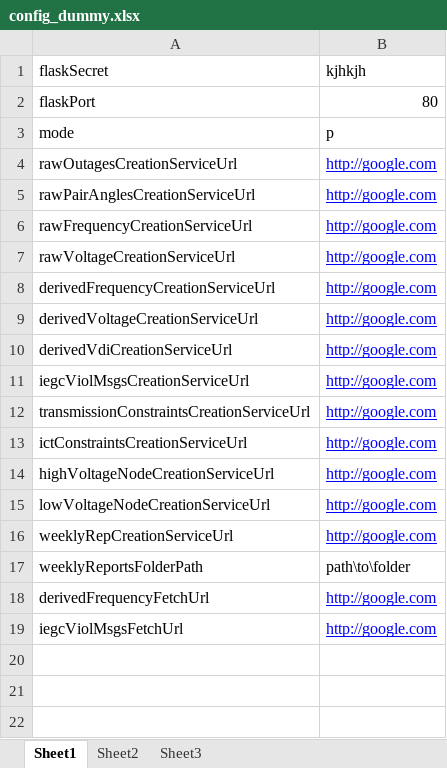
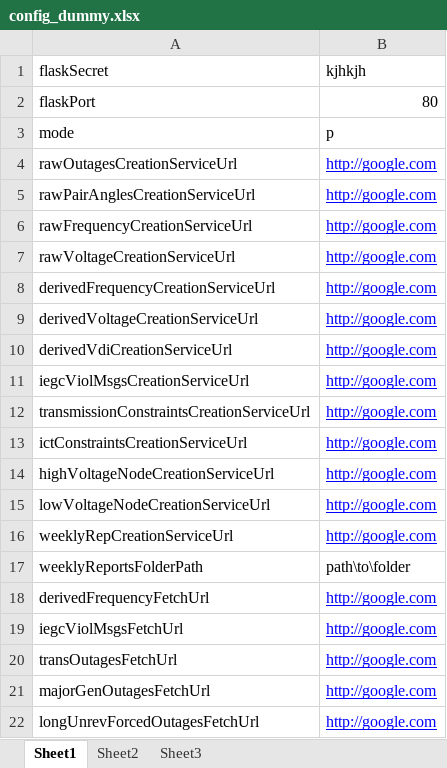
Before and after one commit to rohit98077/wrldc_mis_flask_ui, an Excel workbook: config_dummy.xlsx, sheet Sheet1, drawn as a sheet; values as stored, in another font and other column widths than the file's, no borders; the diff names each change by its address in the sheet, - before the commit and + after, or states it on an @@ line.

Commit message:
trans and major Gen Outages fetch done

```diff
--- a/config_dummy.xlsx (sheet Sheet1)
+++ b/config_dummy.xlsx (sheet Sheet1)
+row 20: transOutagesFetchUrl | http://google.com
+row 21: majorGenOutagesFetchUrl | http://google.com
+row 22: longUnrevForcedOutagesFetchUrl | http://google.com
```
Also changed, not shown: 13 other files.
